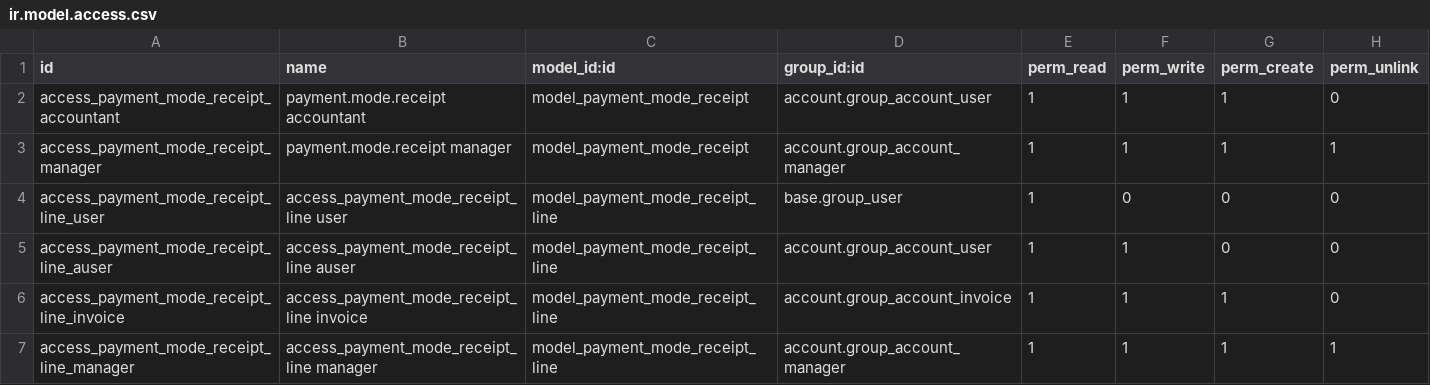
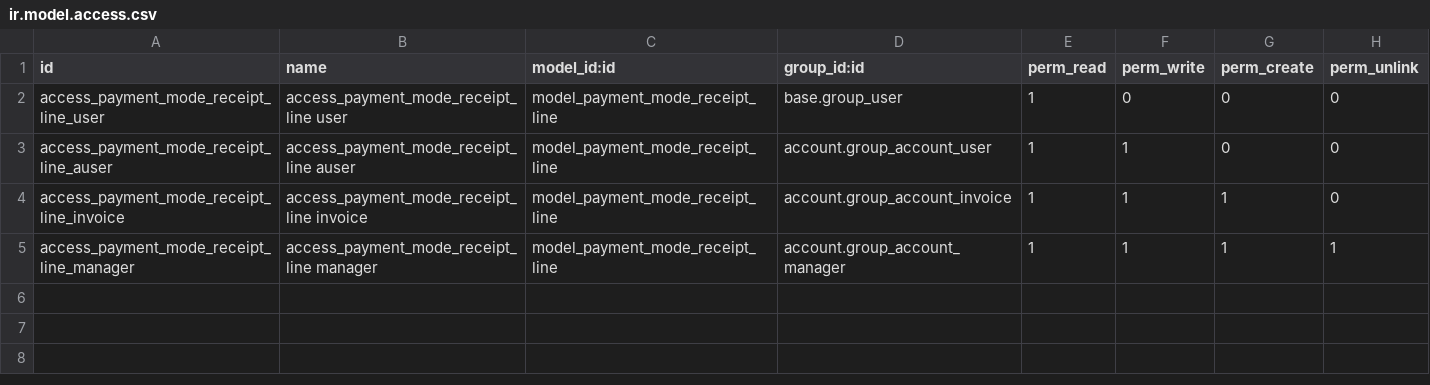
Before and after one commit to OCA/l10n-argentina, a CSV file: l10n_ar_account_payment/security/ir.model.access.csv, drawn as a sheet.

Commit message:
Modificacion en ACL de l10n_ar_account_payment
[REM] Se quitan lineas que hacian referencia al objeto
payment.mode.receipt que ya no existe.

```diff
--- a/l10n_ar_account_payment/security/ir.model.access.csv
+++ b/l10n_ar_account_payment/security/ir.model.access.csv
@@ -1,4 +1,2 @@
 "id","name","model_id:id","group_id:id","perm_read","perm_write","perm_create","perm_unlink"
-"access_payment_mode_receipt_accountant","payment.mode.receipt accountant","model_payment_mode_receipt","account.group_account_user",1,1,1,0
-"access_payment_mode_receipt_manager","payment.mode.receipt manager","model_payment_mode_receipt","account.group_account_manager",1,1,1,1
 access_payment_mode_receipt_line_user,access_payment_mode_receipt_line user,model_payment_mode_receipt_line,base.group_user,1,0,0,0
```
